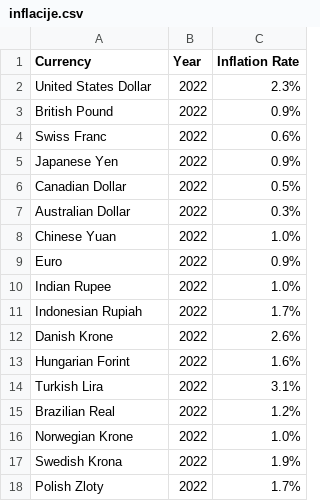
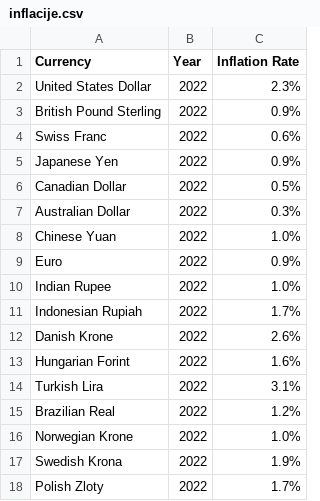
Before and after one commit to rnaunovic10719rn/Banka-Back, a CSV file: berza/inflacije.csv, drawn as a sheet.

```diff
--- a/berza/inflacije.csv
+++ b/berza/inflacije.csv
@@ -2,3 +2,3 @@ Currency,Year,Inflation Rate
 United States Dollar,2022,2.3%
-British Pound,2022,0.9%
+British Pound Sterling,2022,0.9%
 Swiss Franc,2022,0.6%
```
Also changed, not shown: berza/berze.csv.
